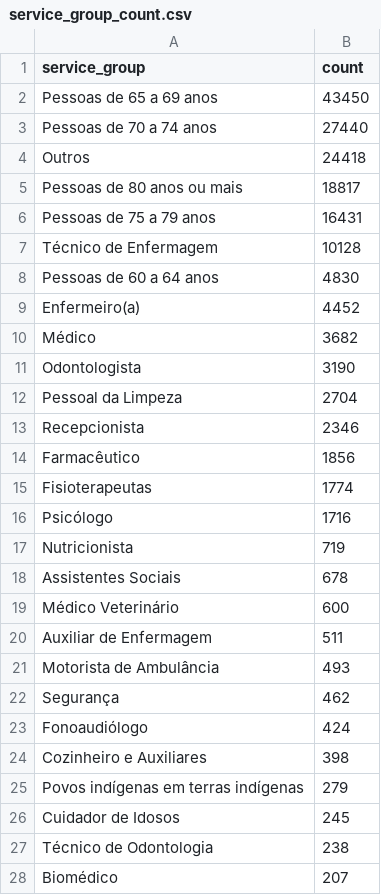
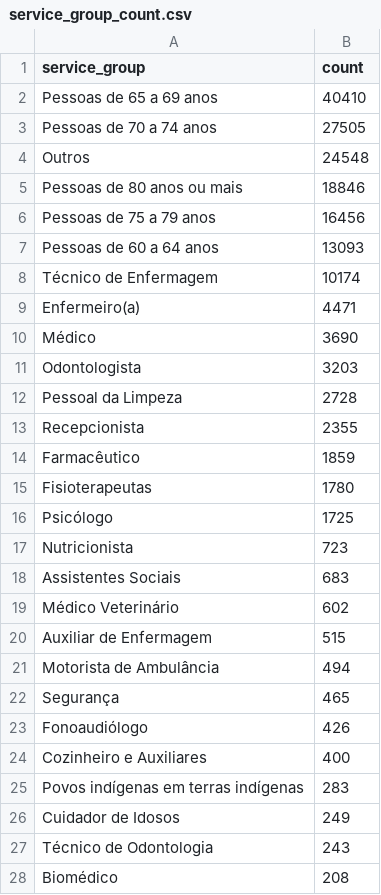
Before and after one commit to CodeForManaus/vacina-manaus-backend, a CSV file: data/analyzed/service_group_count.csv, drawn as a sheet; only a part is shown; the diff covers the shown part only.

```diff
--- a/data/analyzed/service_group_count.csv
+++ b/data/analyzed/service_group_count.csv
@@ -1,28 +1,28 @@
 service_group,count
-Pessoas de 65 a 69 anos,43450
-Pessoas de 70 a 74 anos,27440
-Outros,24418
-Pessoas de 80 anos ou mais,18817
-Pessoas de 75 a 79 anos,16431
-Técnico de Enfermagem,10128
-Pessoas de 60 a 64 anos,4830
-Enfermeiro(a),4452
-Médico,3682
-Odontologista,3190
-Pessoal da Limpeza,2704
-Recepcionista,2346
-Farmacêutico,1856
-Fisioterapeutas,1774
-Psicólogo,1716
-Nutricionista,719
-Assistentes Sociais,678
-Médico Veterinário,600
-Auxiliar de Enfermagem,511
-Motorista de Ambulância,493
-Segurança,462
-Fonoaudiólogo,424
-Cozinheiro e Auxiliares,398
-Povos indígenas em terras indígenas,279
-Cuidador de Idosos,245
-Técnico de Odontologia,238
-Biomédico,207
+Pessoas de 65 a 69 anos,40410
+Pessoas de 70 a 74 anos,27505
+Outros,24548
+Pessoas de 80 anos ou mais,18846
+Pessoas de 75 a 79 anos,16456
+Pessoas de 60 a 64 anos,13093
+Técnico de Enfermagem,10174
+Enfermeiro(a),4471
+Médico,3690
+Odontologista,3203
+Pessoal da Limpeza,2728
+Recepcionista,2355
+Farmacêutico,1859
+Fisioterapeutas,1780
+Psicólogo,1725
+Nutricionista,723
+Assistentes Sociais,683
+Médico Veterinário,602
+Auxiliar de Enfermagem,515
+Motorista de Ambulância,494
+Segurança,465
+Fonoaudiólogo,426
+Cozinheiro e Auxiliares,400
+Povos indígenas em terras indígenas,283
+Cuidador de Idosos,249
+Técnico de Odontologia,243
+Biomédico,208
```
Also changed, not shown: 10 added rows, 15 removed rows and 15 edited cells elsewhere in this file, data/analyzed/priority_group_count.csv, data/analyzed/uncategorized_service_group_by_vaccination_site_full_data.csv, 16 other files.
